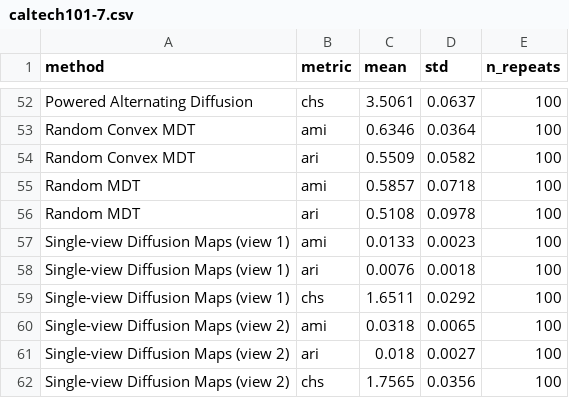
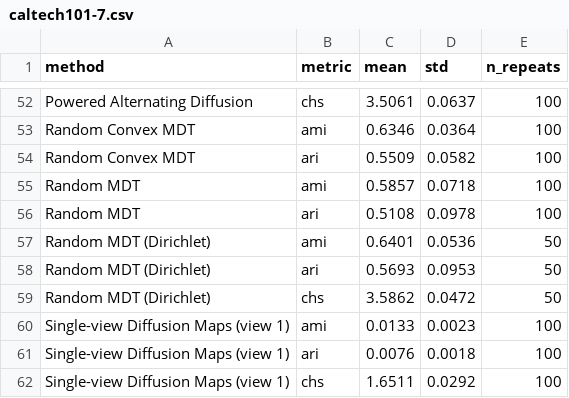
Before and after one commit to Gwendal-Debaussart/mixed-diffusion-trajectory, a CSV file: tables/benchmark_results/caltech101-7.csv, drawn as a sheet; only a part is shown, gaps mark what is left out; the shorter side is filled out with more unchanged rows; the diff names each change by its address in the sheet, - before the commit and + after, or states it on an @@ line.

```diff
--- a/tables/benchmark_results/caltech101-7.csv
+++ b/tables/benchmark_results/caltech101-7.csv
+row 57: Random MDT (Dirichlet) | ami | 0.6401 | 0.0536 | 50
+row 58: Random MDT (Dirichlet) | ari | 0.5693 | 0.0953 | 50
+row 59: Random MDT (Dirichlet) | chs | 3.5862 | 0.0472 | 50
```
Also changed, not shown: tables/benchmark_results/isolet_lindenbaum.csv, tables/benchmark_results/leaves.csv, 18 other files.
